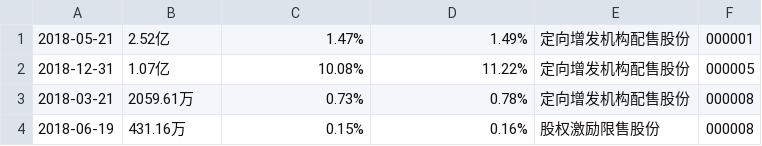
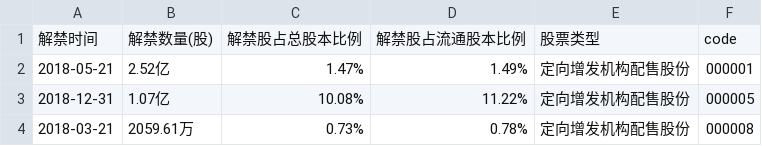
Before and after one commit to pencoa/Tools4EKG, a CSV file: 03EastMoney/data/ShareHoldersResearch/xsjj.csv, drawn as a sheet; only a part is shown; the shorter side is filled out with more unchanged rows; the diff names each change by its address in the sheet, - before the commit and + after, or states it on an @@ line.

```diff
--- a/03EastMoney/data/ShareHoldersResearch/xsjj.csv
+++ b/03EastMoney/data/ShareHoldersResearch/xsjj.csv
+row 1: 解禁时间 | 解禁数量(股) | 解禁股占总股本比例 | 解禁股占流通股本比例 | 股票类型 | code
```
Also changed, not shown: 2 other files.
